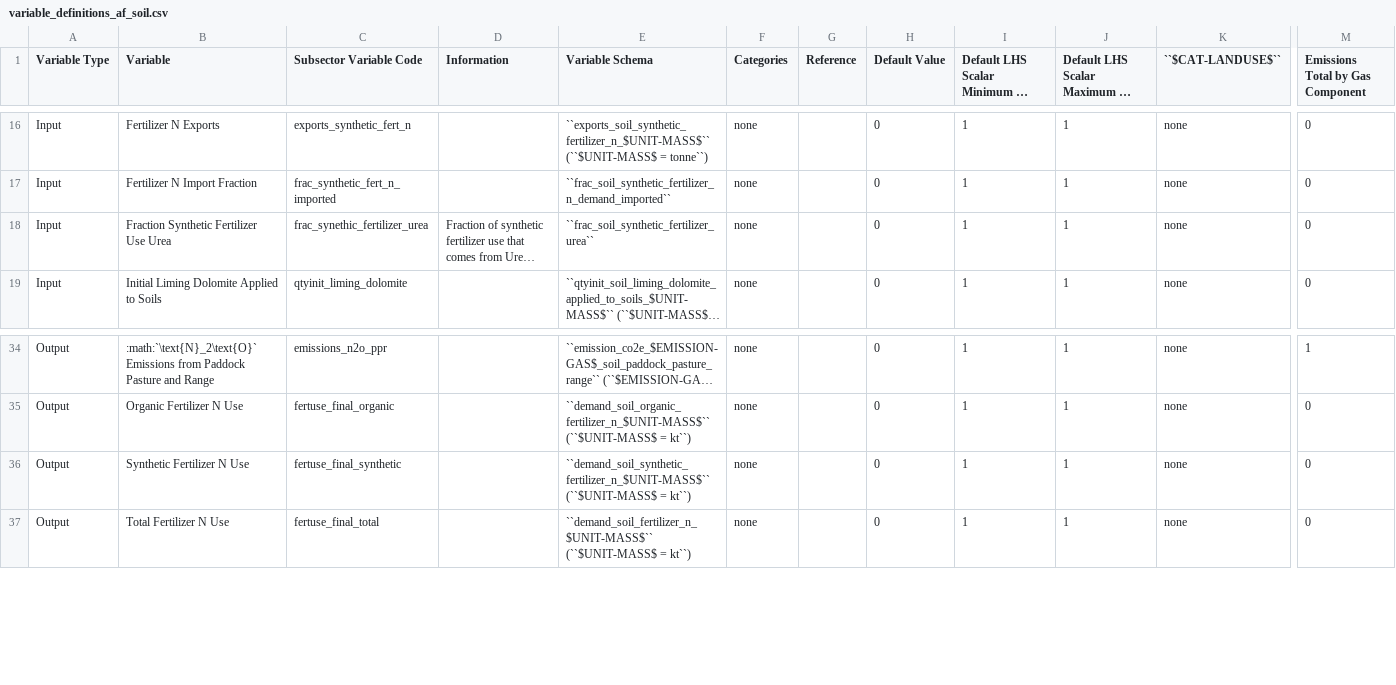
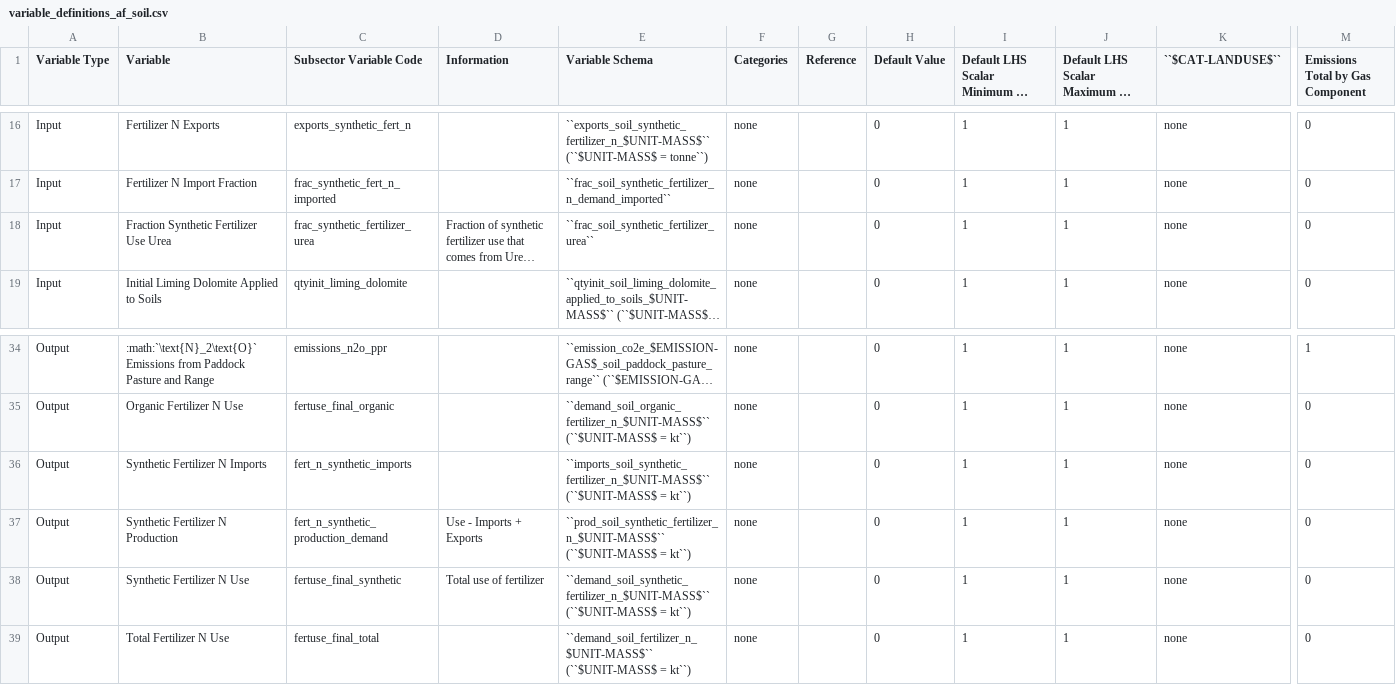
Before and after one commit to jcsyme/sisepuede, a CSV file: sisepuede/attributes/variable_definitions_af_soil.csv, drawn as a sheet; only a part is shown, gaps mark what is left out; long unchanged cells end in …; addresses are those after the commit; rows hold the shown columns only; the diff names each change by its address in the sheet, - before the commit and + after, or states it on an @@ line.

```diff
--- a/sisepuede/attributes/variable_definitions_af_soil.csv
+++ b/sisepuede/attributes/variable_definitions_af_soil.csv
-C18 (Subsector Variable Code): frac_synethic_fertilizer_urea
+C18 (Subsector Variable Code): frac_synthetic_fertilizer_urea
+row 36: Output | Synthetic Fertilizer N Imports | fert_n_synthetic_imports |  | ``imports_soil_synthetic_fertilizer_n_$UNIT-MASS$`` (``$UNIT-MASS$ = kt``) | none |  | 0 | 1 | 1 | none | 0
+row 37: Output | Synthetic Fertilizer N Production | fert_n_synthetic_production_demand | Use - Imports + Exports | ``prod_soil_synthetic_fertilizer_n_$UNIT-MASS$`` (``$UNIT-MASS$ = kt``) | none |  | 0 | 1 | 1 | none | 0
-D38 (Information): (empty)
+D38 (Information): Total use of fertilizer
```
Also changed, not shown: sisepuede/attributes/attribute_cat_fuel.csv, sisepuede/attributes/attribute_cat_industry.csv, 6 other files.
